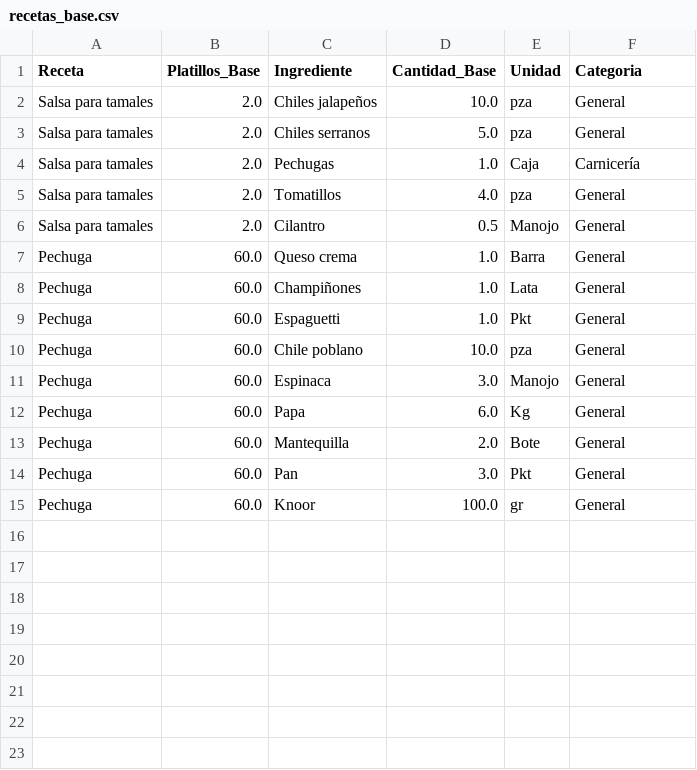
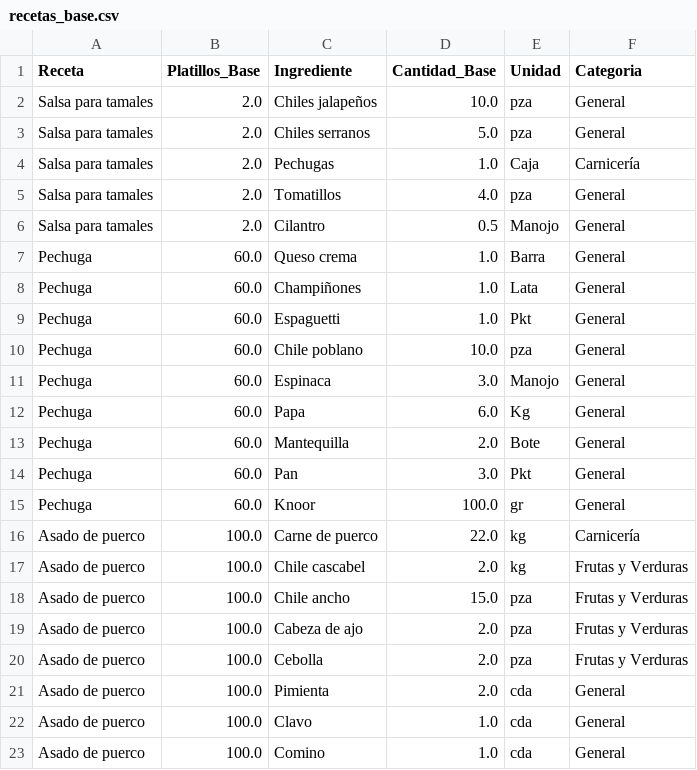
Before and after one commit to Edchvz/Medher-Banquetes, a CSV file: recetas_base.csv, drawn as a sheet; the diff names each change by its address in the sheet, - before the commit and + after, or states it on an @@ line.

Commit message:
Sincronización de recetas

```diff
--- a/recetas_base.csv
+++ b/recetas_base.csv
+row 16: Asado de puerco | 100.0 | Carne de puerco | 22.0 | kg | Carnicería
+row 17: Asado de puerco | 100.0 | Chile cascabel | 2.0 | kg | Frutas y Verduras
+row 18: Asado de puerco | 100.0 | Chile ancho | 15.0 | pza | Frutas y Verduras
+row 19: Asado de puerco | 100.0 | Cabeza de ajo | 2.0 | pza | Frutas y Verduras
+row 20: Asado de puerco | 100.0 | Cebolla | 2.0 | pza | Frutas y Verduras
+row 21: Asado de puerco | 100.0 | Pimienta | 2.0 | cda | General
+row 22: Asado de puerco | 100.0 | Clavo | 1.0 | cda | General
+row 23: Asado de puerco | 100.0 | Comino | 1.0 | cda | General
```
